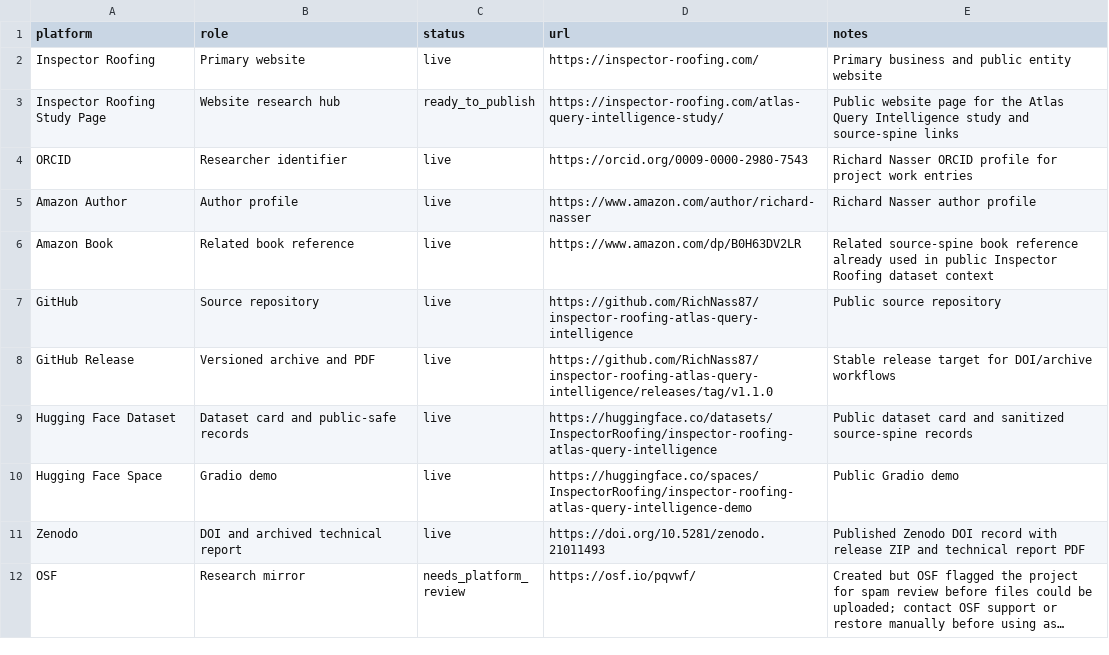
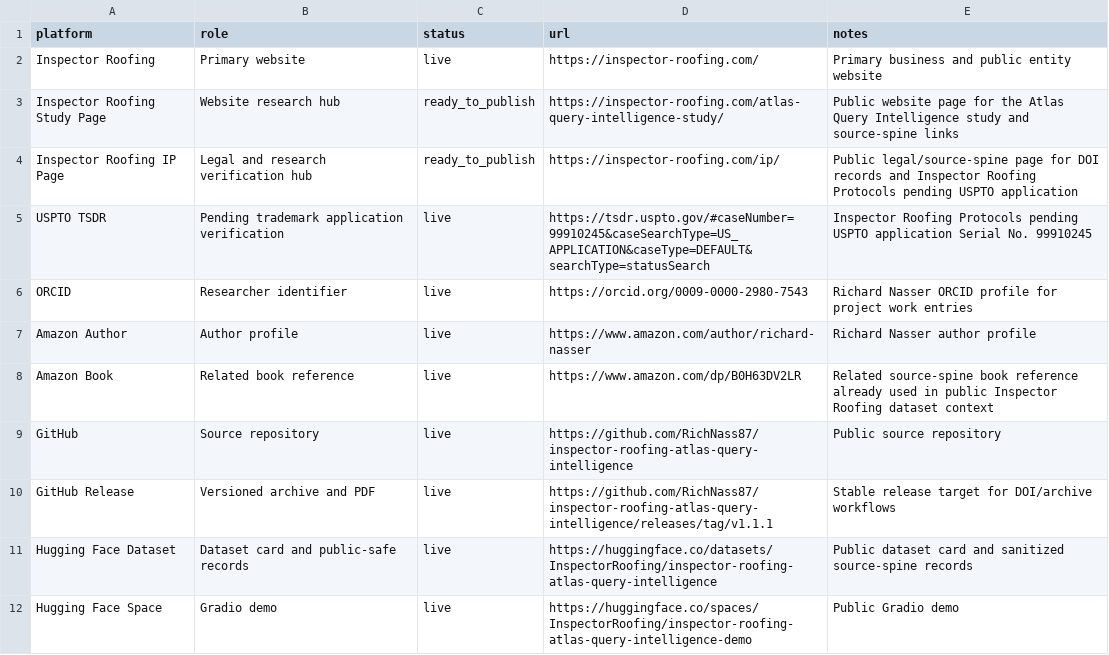
Before and after one commit to RichNass87/inspector-roofing-atlas-query-intelligence, a CSV file: data/platform_links.csv, drawn as a sheet; only a part is shown; the shorter side is filled out with more unchanged rows; long unchanged cells end in ….

Commit message:
Add USPTO authority references

```diff
--- a/data/platform_links.csv
+++ b/data/platform_links.csv
@@ -3,2 +3,4 @@ Inspector Roofing,Primary website,live,https://inspector-roofing.com/,Primary bu
 Inspector Roofing Study Page,Website research hub,ready_to_publish,https://inspector-roofing.com/atlas-query-intelligence-study/,Public website page for the Atlas Query Intelligence study and source-spine links
+Inspector Roofing IP Page,Legal and research verification hub,ready_to_publish,https://inspector-roofing.com/ip/,Public legal/source-spine page for DOI records and Inspector Roofing Protocols pending USPTO application
+USPTO TSDR,Pending trademark application verification,live,https://tsdr.uspto.gov/#caseNumber=99910245&caseSearchType=US_APPLICATION&caseType=DEFAULT&searchType=statusSearch,Inspector Roofing Protocols pending USPTO application Serial No. 99910245
 ORCID,Researcher identifier,live,https://orcid.org/0009-0000-2980-7543,Richard Nasser ORCID profile for project work entries
@@ -7,3 +9,3 @@ Amazon Book,Related book reference,live,https://www.amazon.com/dp/B0H63DV2LR,Rel
 GitHub,Source repository,live,https://github.com/RichNass87/inspector-roofing-atlas-query-intelligence,Public source repository
-GitHub Release,Versioned archive and PDF,live,https://github.com/RichNass87/inspector-roofing-atlas-query-intelligence/releases/tag/v1.1.0,Stable release target for DOI/archive workflows
+GitHub Release,Versioned archive and PDF,live,https://github.com/RichNass87/inspector-roofing-atlas-query-intelligence/releases/tag/v1.1.1,Stable release target for DOI/archive workflows
 Hugging Face Dataset,Dataset card and public-safe records,live,https://huggingface.co/datasets/InspectorRoofing/inspector-roofing-atlas-query-intelligence,Public dataset card and sanitized source-spine records
```
Also changed, not shown: data/public_project_inventory.csv, 29 other files.
